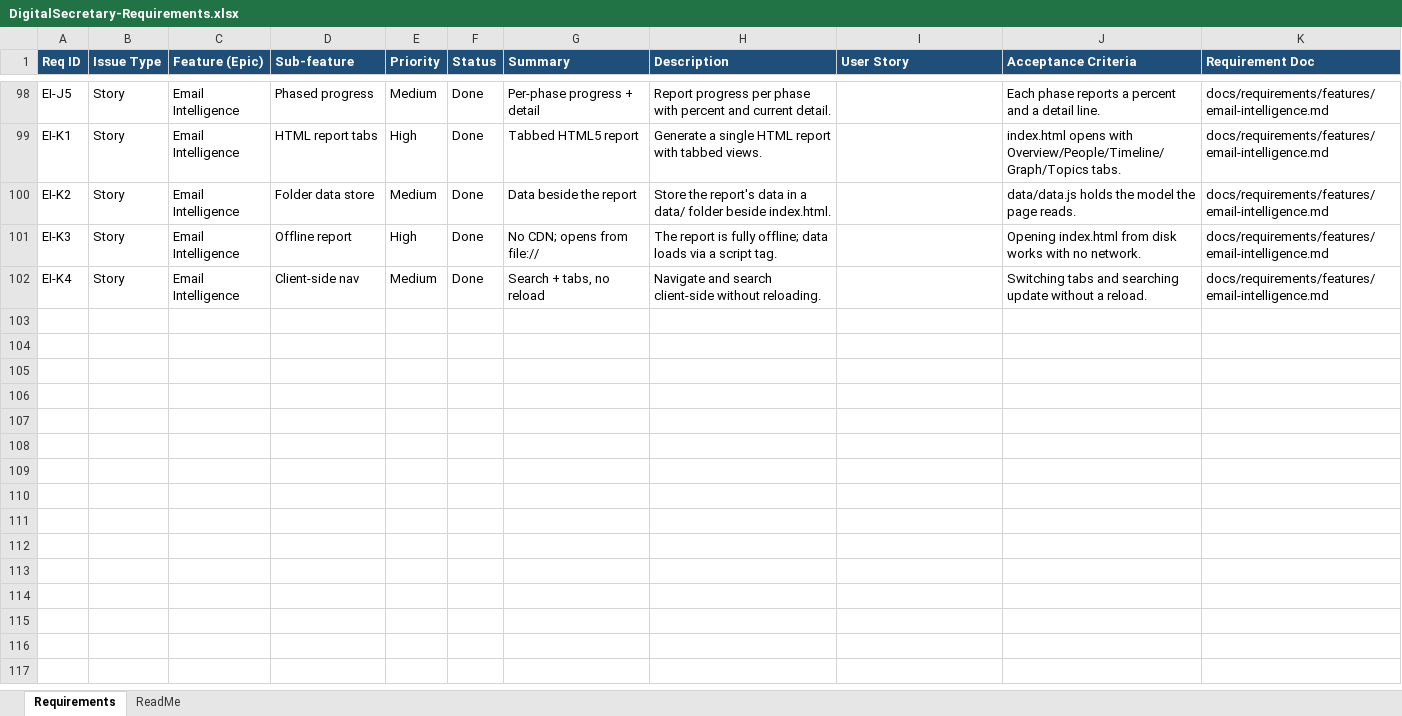
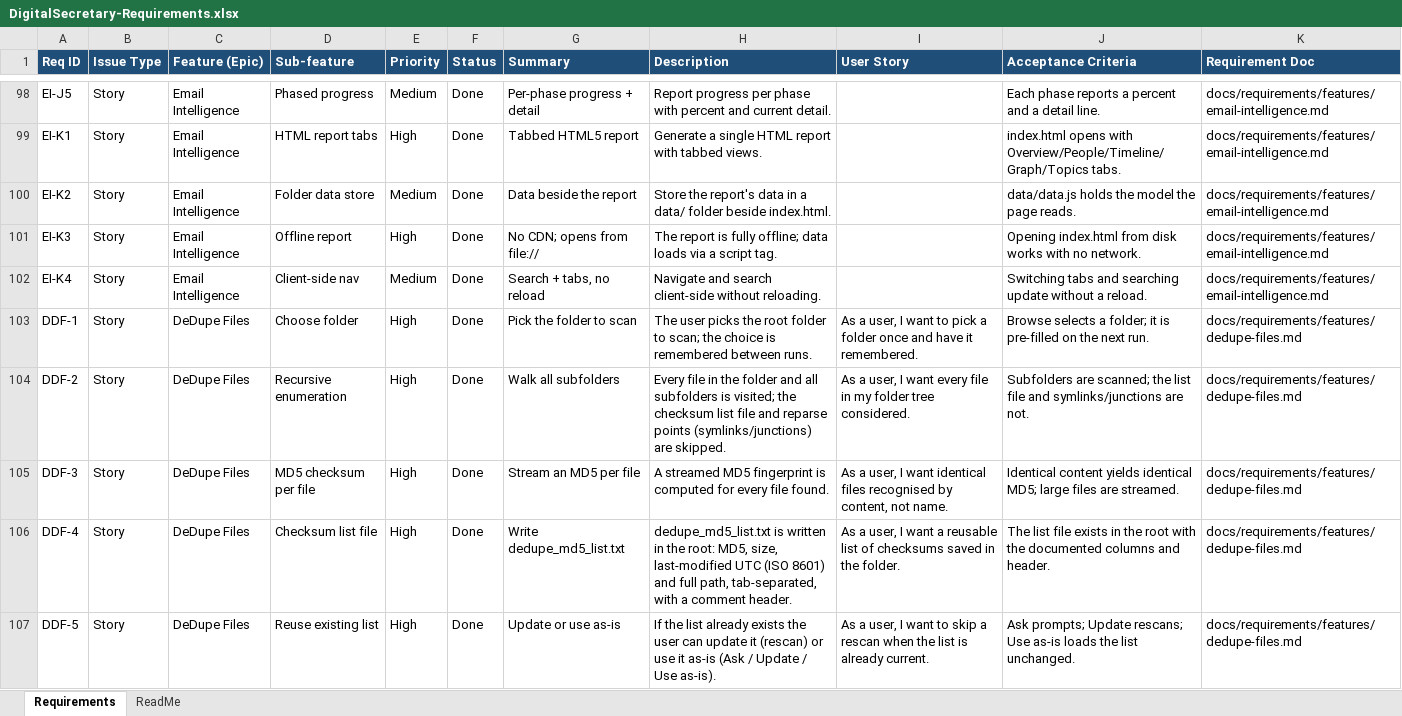
Before and after one commit to devarajsp/DigitalSecretary, an Excel workbook: docs/requirements/DigitalSecretary-Requirements.xlsx, sheet Requirements, drawn as a sheet; only a part is shown, gaps mark what is left out; values as stored, in another font and other column widths than the file's, no borders; the diff covers the shown part only; the diff names each change by its address in the sheet, - before the commit and + after, or states it on an @@ line.

```diff
--- a/docs/requirements/DigitalSecretary-Requirements.xlsx (sheet Requirements)
+++ b/docs/requirements/DigitalSecretary-Requirements.xlsx (sheet Requirements)
+row 103: DDF-1 | Story | DeDupe Files | Choose folder | High | Done | Pick the folder to scan | The user picks the root folder to scan; the choice is remembered between runs. | As a user, I want to pick a folder once and have it remembered. | Browse selects a folder; it is pre-filled on the next run. | docs/requirements/features/dedupe-files.md
+row 104: DDF-2 | Story | DeDupe Files | Recursive enumeration | High | Done | Walk all subfolders | Every file in the folder and all subfolders is visited; the checksum list file and reparse points (symlinks/junctions) are skipped. | As a user, I want every file in my folder tree considered. | Subfolders are scanned; the list file and symlinks/junctions are not. | docs/requirements/features/dedupe-files.md
+row 105: DDF-3 | Story | DeDupe Files | MD5 checksum per file | High | Done | Stream an MD5 per file | A streamed MD5 fingerprint is computed for every file found. | As a user, I want identical files recognised by content, not name. | Identical content yields identical MD5; large files are streamed. | docs/requirements/features/dedupe-files.md
+row 106: DDF-4 | Story | DeDupe Files | Checksum list file | High | Done | Write dedupe_md5_list.txt | dedupe_md5_list.txt is written in the root: MD5, size, last-modified UTC (ISO 8601) and full path, tab-separated, with a comment header. | As a user, I want a reusable list of checksums saved in the folder. | The list file exists in the root with the documented columns and header. | docs/requirements/features/dedupe-files.md
+row 107: DDF-5 | Story | DeDupe Files | Reuse existing list | High | Done | Update or use as-is | If the list already exists the user can update it (rescan) or use it as-is (Ask / Update / Use as-is). | As a user, I want to skip a rescan when the list is already current. | Ask prompts; Update rescans; Use as-is loads the list unchanged. | docs/requirements/features/dedupe-files.md
```
Also changed, not shown: 14 added rows elsewhere in this sheet, docs/deveconomics/DigitalSecretary-DevEconomics.xlsx, docs/traceability/DigitalSecretary-Traceability-Matrix.xlsx, 54 other files.
